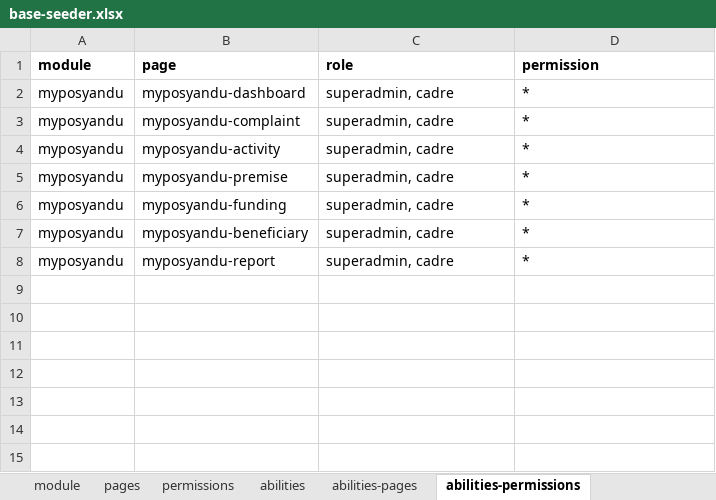
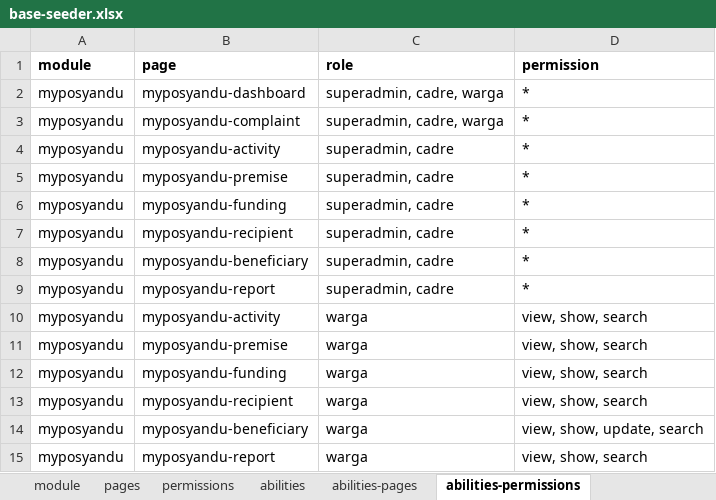
Before and after one commit to siruhay/module-myposyandu, an Excel workbook: database/masters/base-seeder.xlsx, sheet abilities-permissions, drawn as a sheet; values as stored, in another font and other column widths than the file's, no borders; the diff names each change by its address in the sheet, - before the commit and + after, or states it on an @@ line.

Commit message:
update

```diff
--- a/database/masters/base-seeder.xlsx (sheet abilities-permissions)
+++ b/database/masters/base-seeder.xlsx (sheet abilities-permissions)
-C2:C3 (role): superadmin, cadre
+C2:C3 (role): superadmin, cadre, warga
+row 7: myposyandu | myposyandu-recipient | superadmin, cadre | *
+row 10: myposyandu | myposyandu-activity | warga | view, show, search
+row 11: myposyandu | myposyandu-premise | warga | view, show, search
+row 12: myposyandu | myposyandu-funding | warga | view, show, search
+row 13: myposyandu | myposyandu-recipient | warga | view, show, search
+row 14: myposyandu | myposyandu-beneficiary | warga | view, show, update, search
+row 15: myposyandu | myposyandu-report | warga | view, show, search
```
Also changed, not shown: sheet pages, sheet abilities-pages, sheet permissions, sheet abilities.
